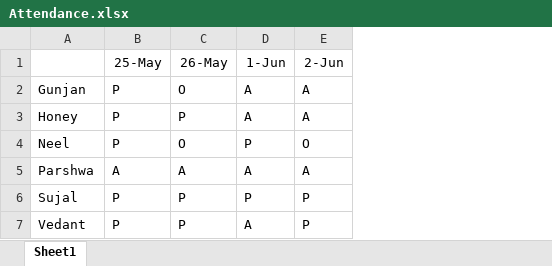
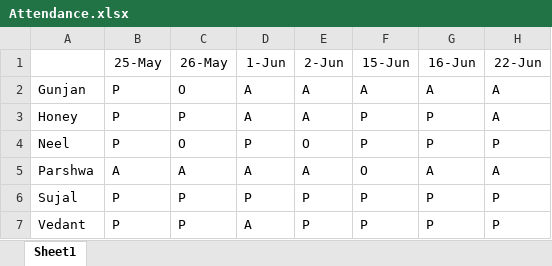
Before and after one commit to alakhpandya/21Club_Sept_CW1, an Excel workbook: DS/Attendance.xlsx, sheet Sheet1, drawn as a sheet; values as stored, in another font and other column widths than the file's, no borders; the diff names each change by its address in the sheet, - before the commit and + after, or states it on an @@ line.

Commit message:
Update Attendance.xlsx

```diff
--- a/DS/Attendance.xlsx (sheet Sheet1)
+++ b/DS/Attendance.xlsx (sheet Sheet1)
+column F (15-Jun), rows 2-7: A | P | P | O | P | P
+column G (16-Jun), rows 2-7: A | P | P | A | P | P
+column H (22-Jun), rows 2-7: A | A | P | A | P | P
```
